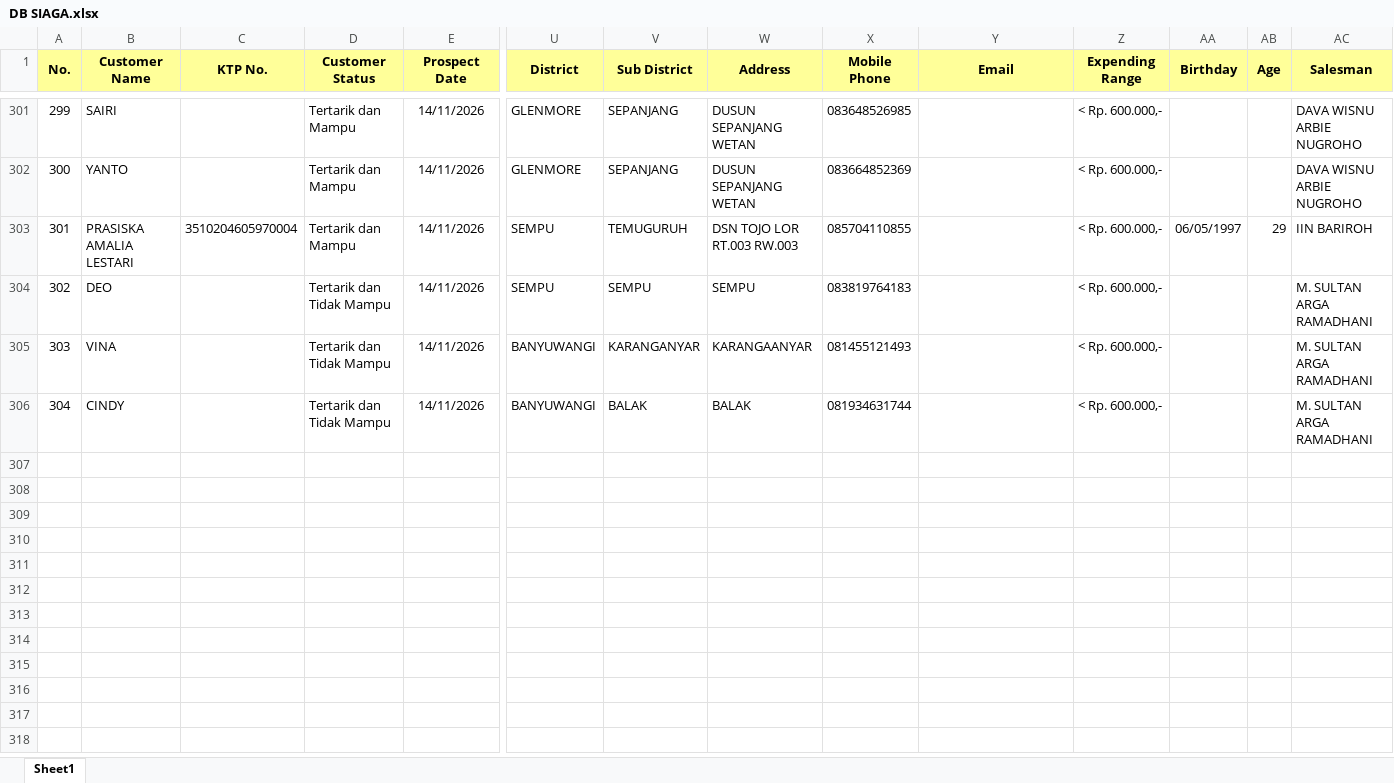
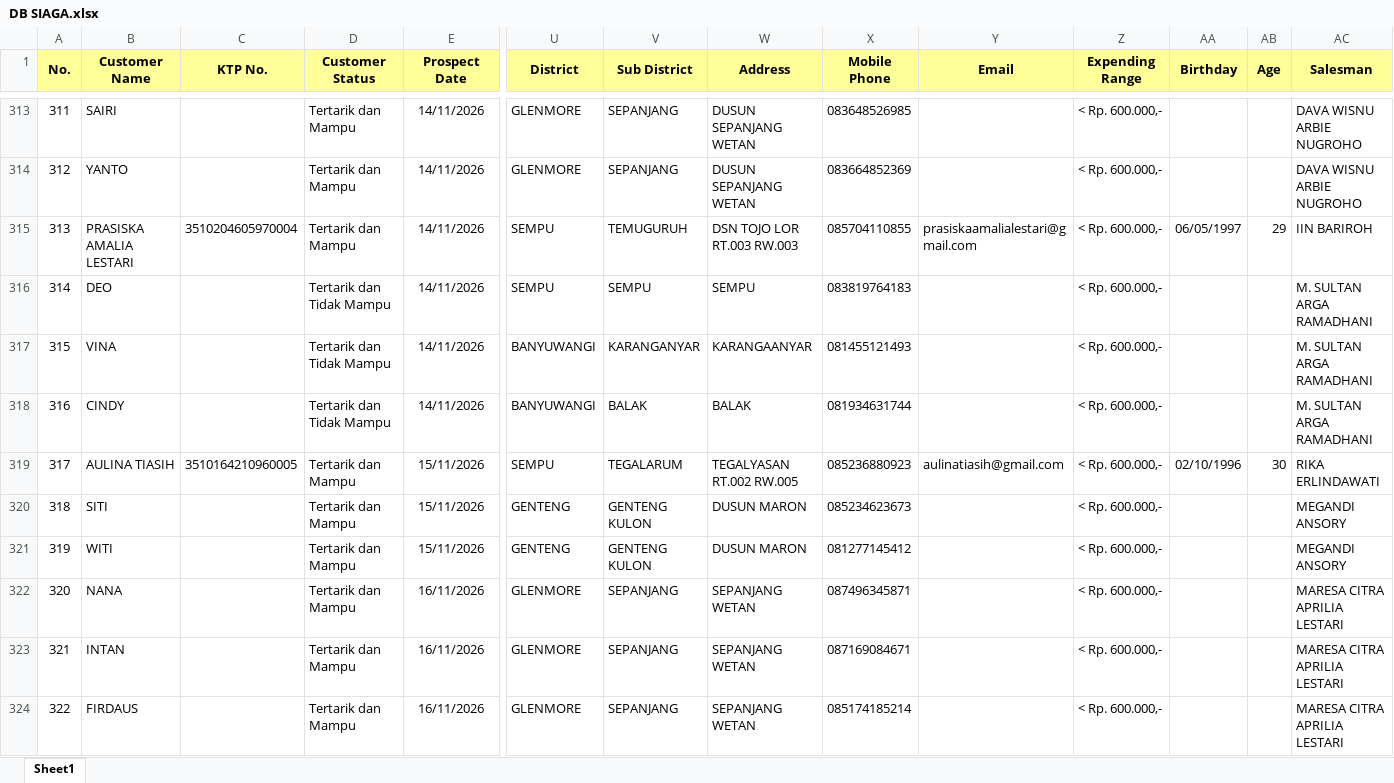
Before and after one commit to egi-jember/bushido-dashboard, an Excel workbook: bushido_raw/database_files/DB SIAGA.xlsx, sheet Sheet1, drawn as a sheet; only a part is shown, gaps mark what is left out; values as stored, in another font and other column widths than the file's, no borders; addresses are those after the commit; rows hold the shown columns only; the diff covers the shown part only; the diff names each change by its address in the sheet, - before the commit and + after, or states it on an @@ line.

```diff
--- a/bushido_raw/database_files/DB SIAGA.xlsx (sheet Sheet1)
+++ b/bushido_raw/database_files/DB SIAGA.xlsx (sheet Sheet1)
@@ column A (No.) renumbered between rows 308 and 318 @@
-Y315 (Email): (empty)
+Y315 (Email): prasiskaamalialestari@gmail.com
+row 319: 317 | AULINA TIASIH | 3510164210960005 | Tertarik dan Mampu | 15/11/2026 | SEMPU | TEGALARUM | TEGALYASAN RT.002 RW.005 | 085236880923 | aulinatiasih@gmail.com | < Rp. 600.000,- | 02/10/1996 | 30 | RIKA ERLINDAWATI
+row 320: 318 | SITI |  | Tertarik dan Mampu | 15/11/2026 | GENTENG | GENTENG KULON | DUSUN MARON | 085234623673 |  | < Rp. 600.000,- |  |  | MEGANDI ANSORY
+row 321: 319 | WITI |  | Tertarik dan Mampu | 15/11/2026 | GENTENG | GENTENG KULON | DUSUN MARON | 081277145412 |  | < Rp. 600.000,- |  |  | MEGANDI ANSORY
+row 322: 320 | NANA |  | Tertarik dan Mampu | 16/11/2026 | GLENMORE | SEPANJANG | SEPANJANG WETAN | 087496345871 |  | < Rp. 600.000,- |  |  | MARESA CITRA APRILIA LESTARI
+row 323: 321 | INTAN |  | Tertarik dan Mampu | 16/11/2026 | GLENMORE | SEPANJANG | SEPANJANG WETAN | 087169084671 |  | < Rp. 600.000,- |  |  | MARESA CITRA APRILIA LESTARI
+row 324: 322 | FIRDAUS |  | Tertarik dan Mampu | 16/11/2026 | GLENMORE | SEPANJANG | SEPANJANG WETAN | 085174185214 |  | < Rp. 600.000,- |  |  | MARESA CITRA APRILIA LESTARI
```
Also changed, not shown: 34 added rows elsewhere in this sheet.
